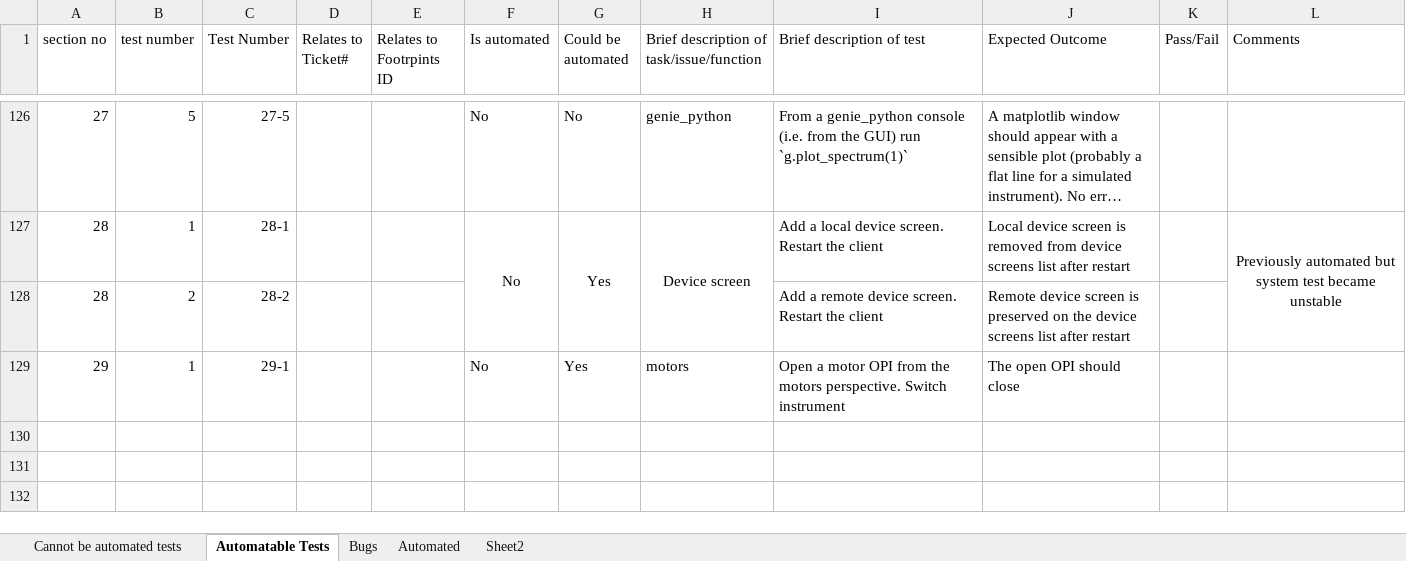
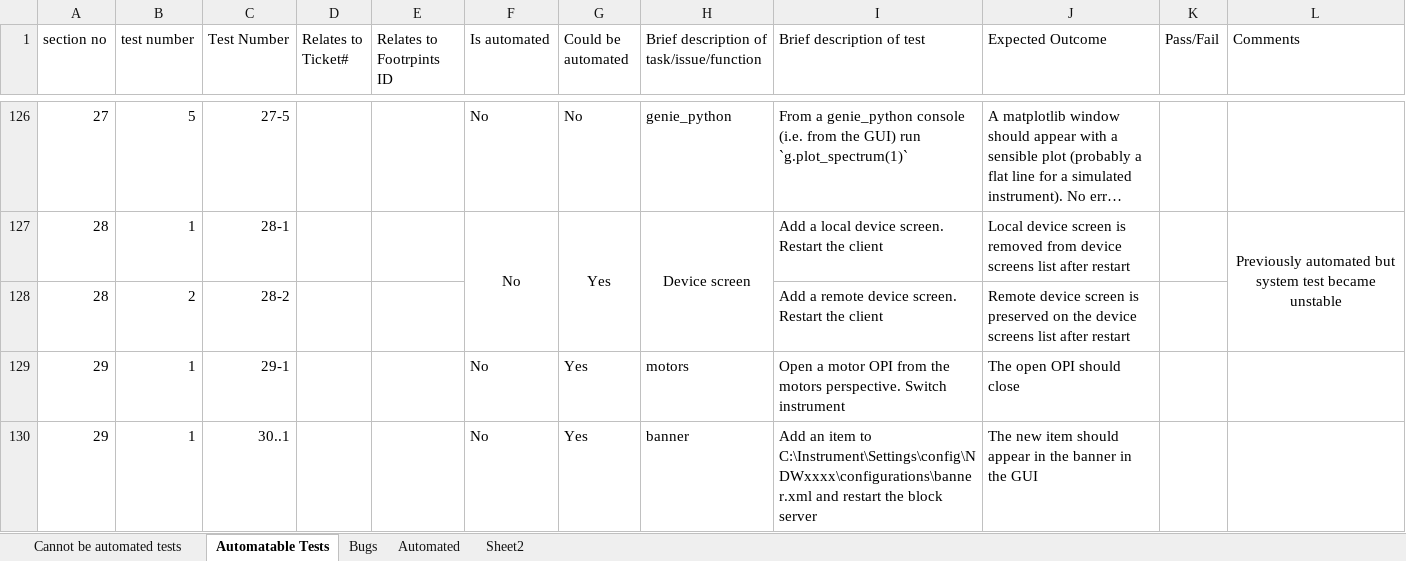
Before and after one commit to ISISComputingGroup/ibex_developers_manual, an Excel workbook: testing/manual_system_tests_template.xlsx, sheet Automatable Tests, drawn as a sheet; only a part is shown, gaps mark what is left out; long unchanged cells end in …; values as stored, in another font and other column widths than the file's, no borders; conditional formats not drawn; the diff names each change by its address in the sheet, - before the commit and + after, or states it on an @@ line.

Commit message:
Add manual test for banner

```diff
--- a/testing/manual_system_tests_template.xlsx (sheet Automatable Tests)
+++ b/testing/manual_system_tests_template.xlsx (sheet Automatable Tests)
+row 130: 29 | 1 | 30..1 |  |  | No | Yes | banner | Add an item to C:\Instrument\Settings\config\NDWxxxx\configurations\banner.xml and restart the block server | The new item should appear in the banner in the GUI
```
